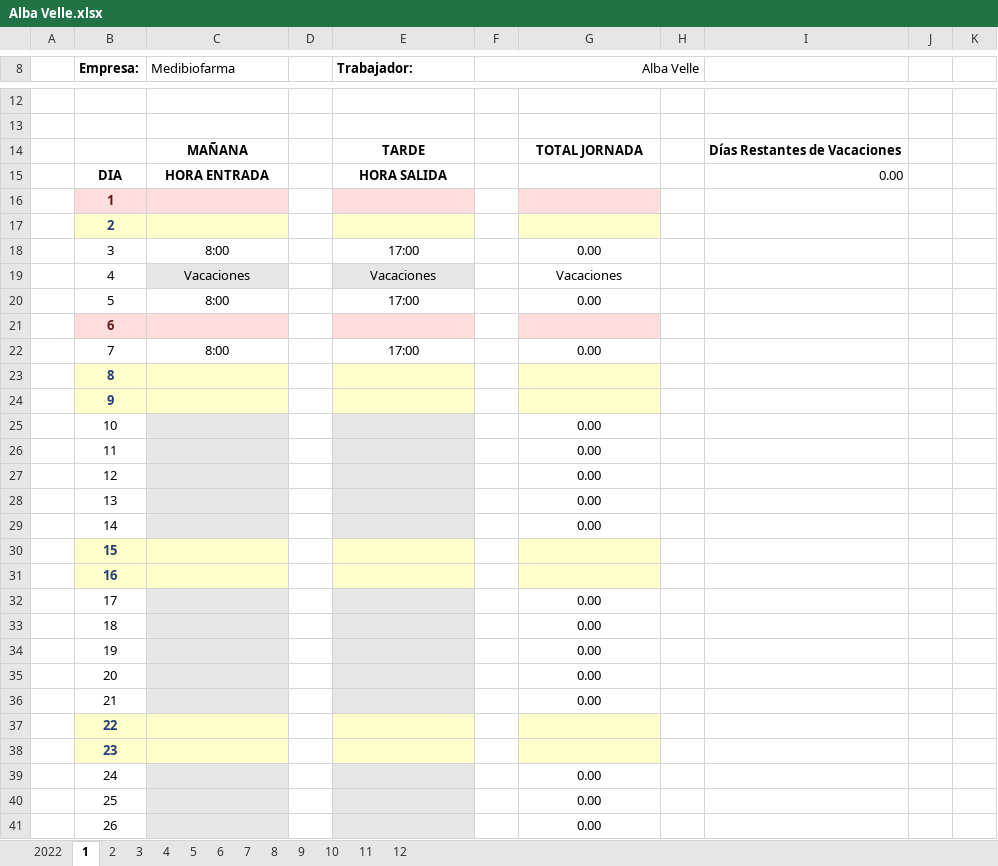
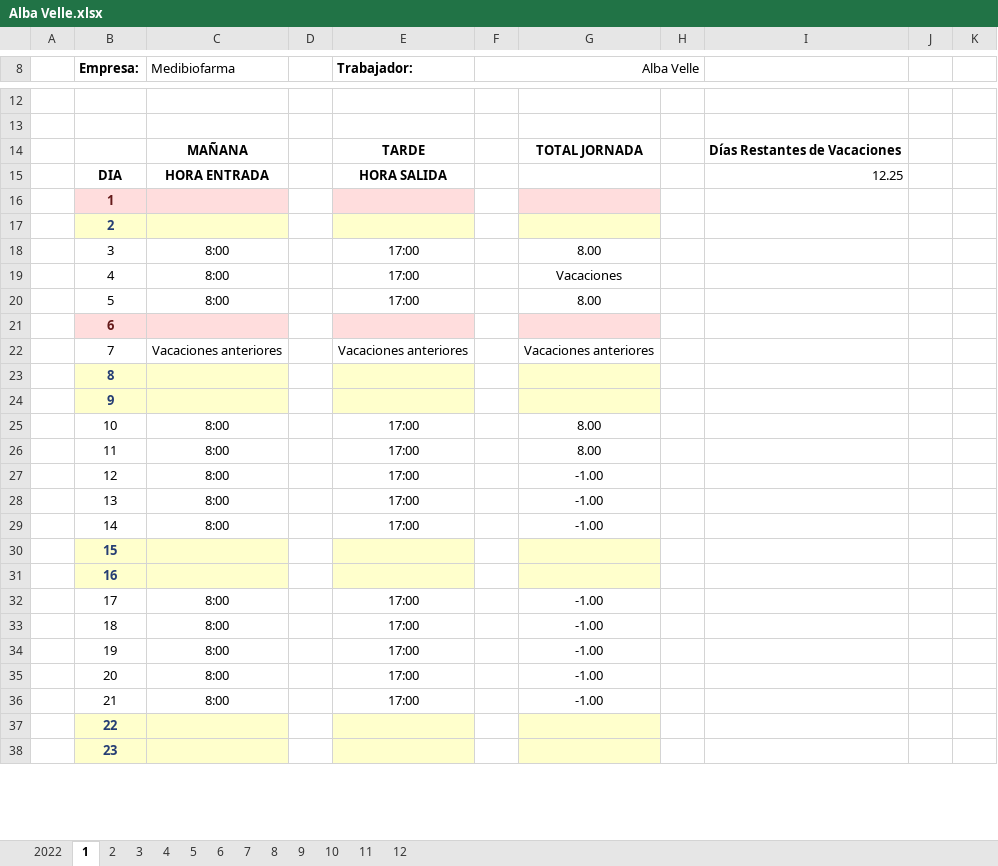
Before and after one commit to Rafa-Gayoso/PLB-Schedules, an Excel workbook: config_files/Horarios/Medibiofarma/Alba Velle.xlsx, sheet 1, drawn as a sheet; only a part is shown, gaps mark what is left out; values as stored, in another font and other column widths than the file's, no borders; charts and pictures not drawn; removed rows and columns are numbered as before the commit, all else as after; the diff covers the shown part only; the diff names each change by its address in the sheet, - before the commit and + after, or states it on an @@ line.

```diff
--- a/config_files/Horarios/Medibiofarma/Alba Velle.xlsx (sheet 1)
+++ b/config_files/Horarios/Medibiofarma/Alba Velle.xlsx (sheet 1)
-I15: 0.00
+I15: 12.25
-G18: 0.00
+G18: 8.00
-C19 (Medibiofarma): Vacaciones
+C19 (Medibiofarma): 8:00
-C19 fill: #E7E6E6
+C19 fill: none
-E19 (Trabajador:): Vacaciones
+E19 (Trabajador:): 17:00
-E19 fill: #E7E6E6
+E19 fill: none
-G20: 0.00
+G20: 8.00
-row 22:  | 7 | 8:00 |  | 17:00 |  | 0.00
+row 22:  | 7 | Vacaciones anteriores |  | Vacaciones anteriores |  | Vacaciones anteriores
-row 25:  | 10 |  |  |  |  | 0.00
-row 26:  | 11 |  |  |  |  | 0.00
-row 27:  | 12 |  |  |  |  | 0.00
-row 28:  | 13 |  |  |  |  | 0.00
-row 29:  | 14 |  |  |  |  | 0.00
+row 25:  | 10 | 8:00 |  | 17:00 |  | 8.00
+row 26:  | 11 | 8:00 |  | 17:00 |  | 8.00
+row 27:  | 12 | 8:00 |  | 17:00 |  | -1.00
+row 28:  | 13 | 8:00 |  | 17:00 |  | -1.00
+row 29:  | 14 | 8:00 |  | 17:00 |  | -1.00
-row 32:  | 17 |  |  |  |  | 0.00
-row 33:  | 18 |  |  |  |  | 0.00
-row 34:  | 19 |  |  |  |  | 0.00
-row 35:  | 20 |  |  |  |  | 0.00
-row 36:  | 21 |  |  |  |  | 0.00
+row 32:  | 17 | 8:00 |  | 17:00 |  | -1.00
+row 33:  | 18 | 8:00 |  | 17:00 |  | -1.00
+row 34:  | 19 | 8:00 |  | 17:00 |  | -1.00
+row 35:  | 20 | 8:00 |  | 17:00 |  | -1.00
+row 36:  | 21 | 8:00 |  | 17:00 |  | -1.00
-row 39:  | 24 |  |  |  |  | 0.00
-row 40:  | 25 |  |  |  |  | 0.00
-row 41:  | 26 |  |  |  |  | 0.00
```
Also changed, not shown: 6 added rows, 3 removed rows and 2 edited cells elsewhere in this sheet, sheet 3, sheet 2, sheet 4, sheet 2022, sheet 9, sheet 6, 6 more sheets, charts or pictures, config_files/Horarios/Medibiofarma/Laura González.xlsx, config_files/Horarios/Medibiofarma/Richard Roberts.xlsx, 22 other files.
